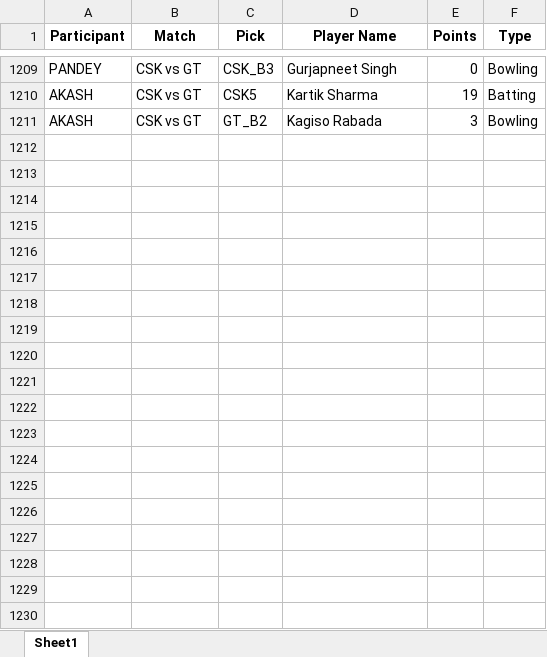
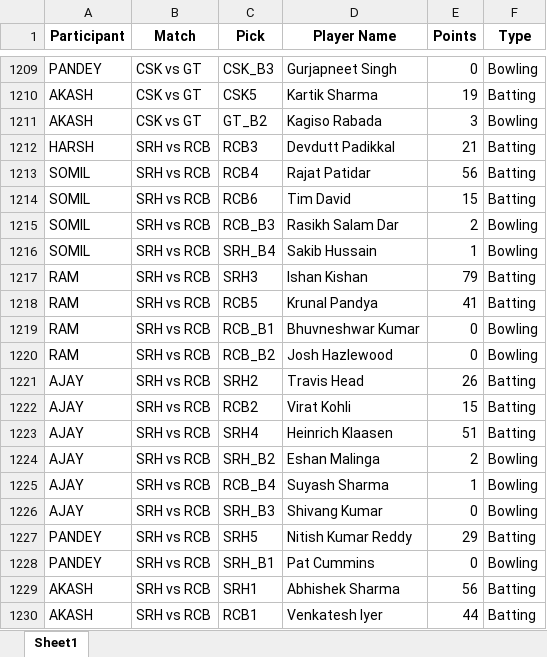
Before and after one commit to Kothariakash/ipl-party-dashboard, an Excel workbook: detailed_output.xlsx, sheet Sheet1, drawn as a sheet; only a part is shown, gaps mark what is left out; values as stored, in another font and other column widths than the file's, no borders; the diff names each change by its address in the sheet, - before the commit and + after, or states it on an @@ line.

```diff
--- a/detailed_output.xlsx (sheet Sheet1)
+++ b/detailed_output.xlsx (sheet Sheet1)
+row 1212: HARSH | SRH vs RCB | RCB3 | Devdutt Padikkal | 21 | Batting
+row 1213: SOMIL | SRH vs RCB | RCB4 | Rajat Patidar | 56 | Batting
+row 1214: SOMIL | SRH vs RCB | RCB6 | Tim David | 15 | Batting
+row 1215: SOMIL | SRH vs RCB | RCB_B3 | Rasikh Salam Dar | 2 | Bowling
+row 1216: SOMIL | SRH vs RCB | SRH_B4 | Sakib Hussain | 1 | Bowling
+row 1217: RAM | SRH vs RCB | SRH3 | Ishan Kishan | 79 | Batting
+row 1218: RAM | SRH vs RCB | RCB5 | Krunal Pandya | 41 | Batting
+row 1219: RAM | SRH vs RCB | RCB_B1 | Bhuvneshwar Kumar | 0 | Bowling
+row 1220: RAM | SRH vs RCB | RCB_B2 | Josh Hazlewood | 0 | Bowling
+row 1221: AJAY | SRH vs RCB | SRH2 | Travis Head | 26 | Batting
+row 1222: AJAY | SRH vs RCB | RCB2 | Virat Kohli | 15 | Batting
+row 1223: AJAY | SRH vs RCB | SRH4 | Heinrich Klaasen | 51 | Batting
+row 1224: AJAY | SRH vs RCB | SRH_B2 | Eshan Malinga | 2 | Bowling
+row 1225: AJAY | SRH vs RCB | RCB_B4 | Suyash Sharma | 1 | Bowling
+row 1226: AJAY | SRH vs RCB | SRH_B3 | Shivang Kumar | 0 | Bowling
+row 1227: PANDEY | SRH vs RCB | SRH5 | Nitish Kumar Reddy | 29 | Batting
+row 1228: PANDEY | SRH vs RCB | SRH_B1 | Pat Cummins | 0 | Bowling
+row 1229: AKASH | SRH vs RCB | SRH1 | Abhishek Sharma | 56 | Batting
+row 1230: AKASH | SRH vs RCB | RCB1 | Venkatesh Iyer | 44 | Batting
```
Also changed, not shown: final_output.xlsx, 1 other file.
